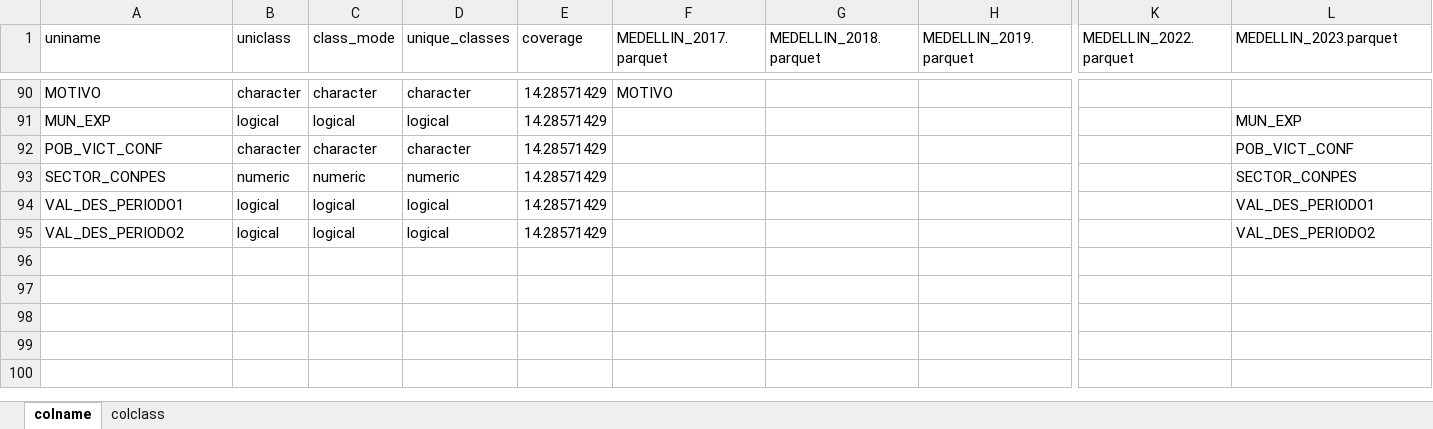
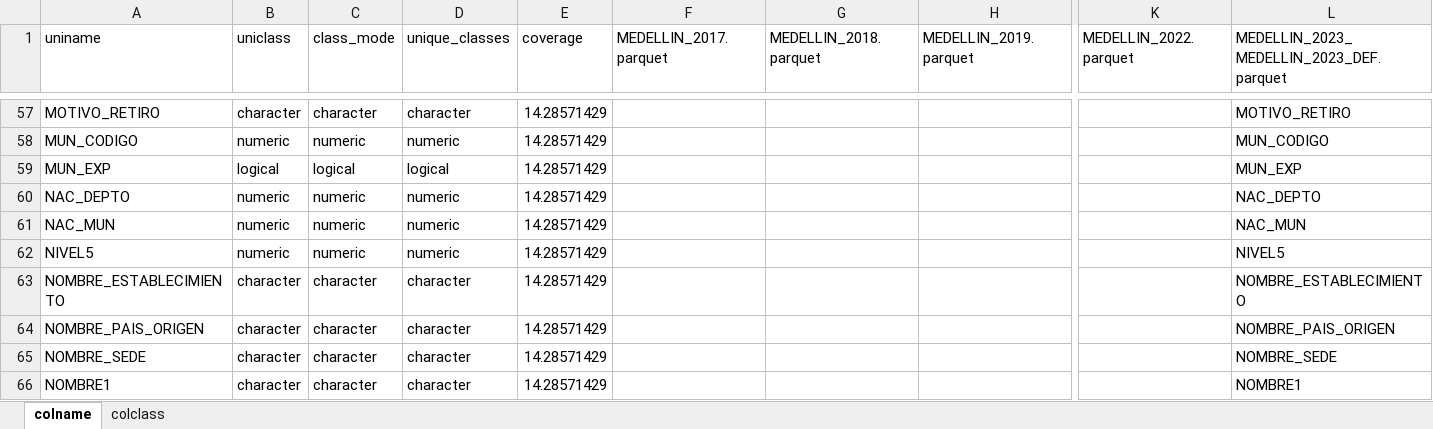
Before and after one commit to jdrengifoc/school_dropout, an Excel workbook: data/metadata/dicts/Raw_SIMAT_2017_2023.xlsx, sheet colname, drawn as a sheet; only a part is shown, gaps mark what is left out; the shorter side is filled out with more unchanged rows; values as stored, in another font and other column widths than the file's, no borders; addresses are those after the commit; rows hold the shown columns only; the diff covers the shown part only; the diff names each change by its address in the sheet, - before the commit and + after, or states it on an @@ line.

Commit message:
Excel to Parquet 2017-2023

```diff
--- a/data/metadata/dicts/Raw_SIMAT_2017_2023.xlsx (sheet colname)
+++ b/data/metadata/dicts/Raw_SIMAT_2017_2023.xlsx (sheet colname)
-L1: MEDELLIN_2023.parquet
+L1: MEDELLIN_2023_MEDELLIN_2023_DEF.parquet
-A57 (uniname): MOTIVO
+A57 (uniname): MOTIVO_RETIRO
-F57 (MEDELLIN_2017.parquet): MOTIVO
+F57 (MEDELLIN_2017.parquet): (empty)
-L57: (empty)
+L57: MOTIVO_RETIRO
+row 58: MUN_CODIGO | numeric | numeric | numeric | 14.28571429 |  |  |  |  | MUN_CODIGO
+row 60: NAC_DEPTO | numeric | numeric | numeric | 14.28571429 |  |  |  |  | NAC_DEPTO
+row 61: NAC_MUN | numeric | numeric | numeric | 14.28571429 |  |  |  |  | NAC_MUN
+row 62: NIVEL5 | numeric | numeric | numeric | 14.28571429 |  |  |  |  | NIVEL5
+row 63: NOMBRE_ESTABLECIMIENTO | character | character | character | 14.28571429 |  |  |  |  | NOMBRE_ESTABLECIMIENTO
+row 64: NOMBRE_PAIS_ORIGEN | character | character | character | 14.28571429 |  |  |  |  | NOMBRE_PAIS_ORIGEN
+row 65: NOMBRE_SEDE | character | character | character | 14.28571429 |  |  |  |  | NOMBRE_SEDE
+row 66: NOMBRE1 | character | character | character | 14.28571429 |  |  |  |  | NOMBRE1
```
Also changed, not shown: 67 added rows, 76 removed rows and 5 edited cells elsewhere in this sheet, sheet colclass, data/metadata/dicts/raw_SIMAT.xlsx, 3 other files.
